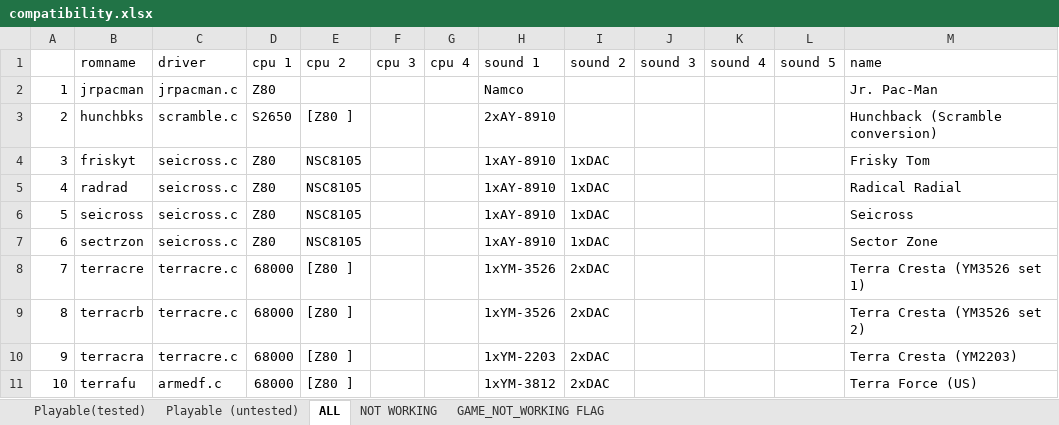
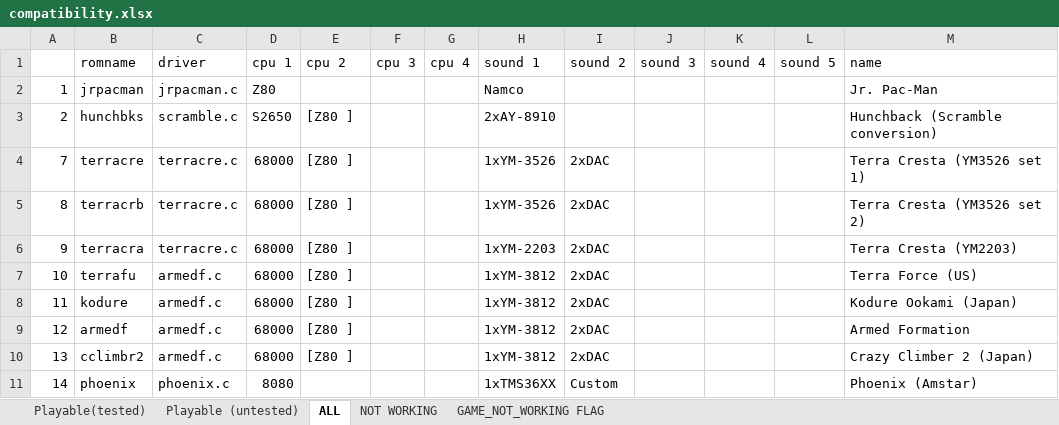
Before and after one commit to georgemoralis/arcadeflex, an Excel workbook: 0.36/compatibility.xlsx, sheet ALL, drawn as a sheet; only a part is shown; the shorter side is filled out with more unchanged rows; values as stored, in another font and other column widths than the file's, no borders; the diff names each change by its address in the sheet, - before the commit and + after, or states it on an @@ line.

Commit message:
036 : seicross driver

```diff
--- a/0.36/compatibility.xlsx (sheet ALL)
+++ b/0.36/compatibility.xlsx (sheet ALL)
-row 4: 3 | friskyt | seicross.c | Z80 | NSC8105 |  |  | 1xAY-8910 | 1xDAC |  |  |  | Frisky Tom
-row 5: 4 | radrad | seicross.c | Z80 | NSC8105 |  |  | 1xAY-8910 | 1xDAC |  |  |  | Radical Radial
-row 6: 5 | seicross | seicross.c | Z80 | NSC8105 |  |  | 1xAY-8910 | 1xDAC |  |  |  | Seicross
-row 7: 6 | sectrzon | seicross.c | Z80 | NSC8105 |  |  | 1xAY-8910 | 1xDAC |  |  |  | Sector Zone
```
Also changed, not shown: sheet Playable (untested), 5 other files.
